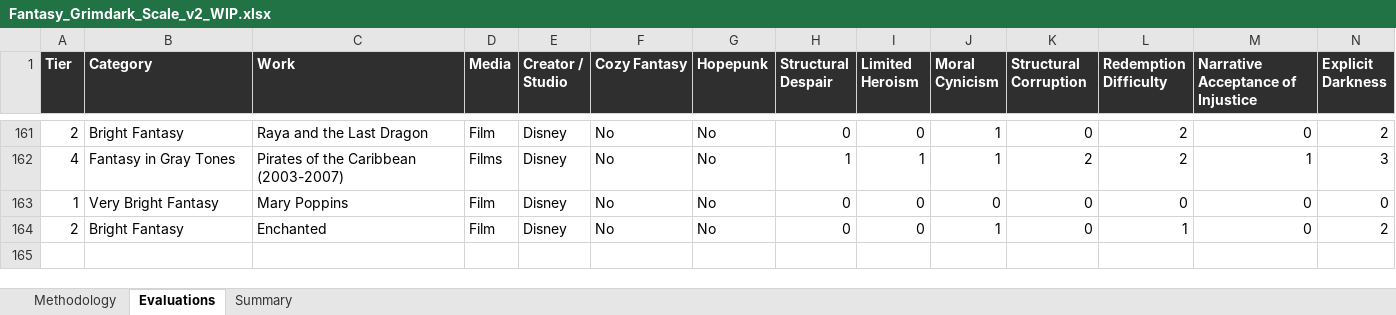
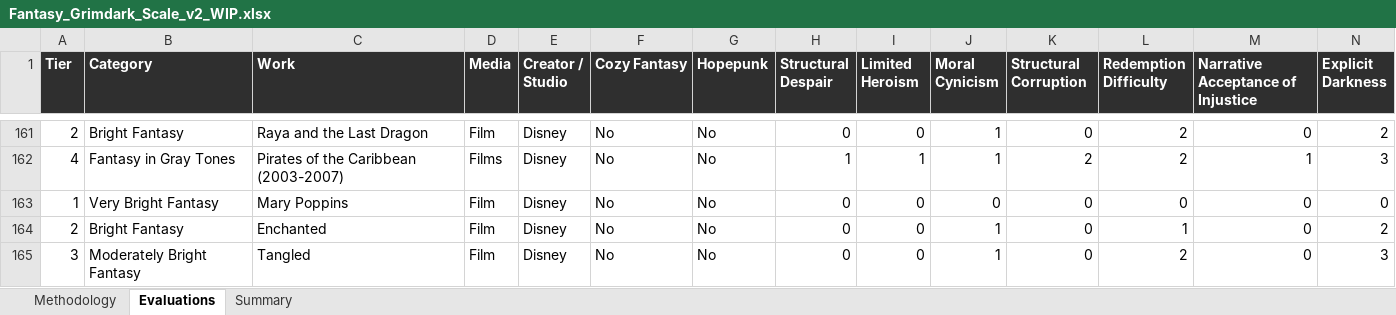
Before and after one commit to refo44/fantasy-darkness-scale, an Excel workbook: Fantasy_Grimdark_Scale_v2_WIP.xlsx, sheet Evaluations, drawn as a sheet; only a part is shown, gaps mark what is left out; values as stored, in another font and other column widths than the file's, no borders; rows hold the shown columns only; the diff names each change by its address in the sheet, - before the commit and + after, or states it on an @@ line.

```diff
--- a/Fantasy_Grimdark_Scale_v2_WIP.xlsx (sheet Evaluations)
+++ b/Fantasy_Grimdark_Scale_v2_WIP.xlsx (sheet Evaluations)
+row 165: 3 | Moderately Bright Fantasy | Tangled | Film | Disney | No | No | 0 | 0 | 1 | 0 | 2 | 0 | 3
```
Also changed, not shown: 4 other files.
